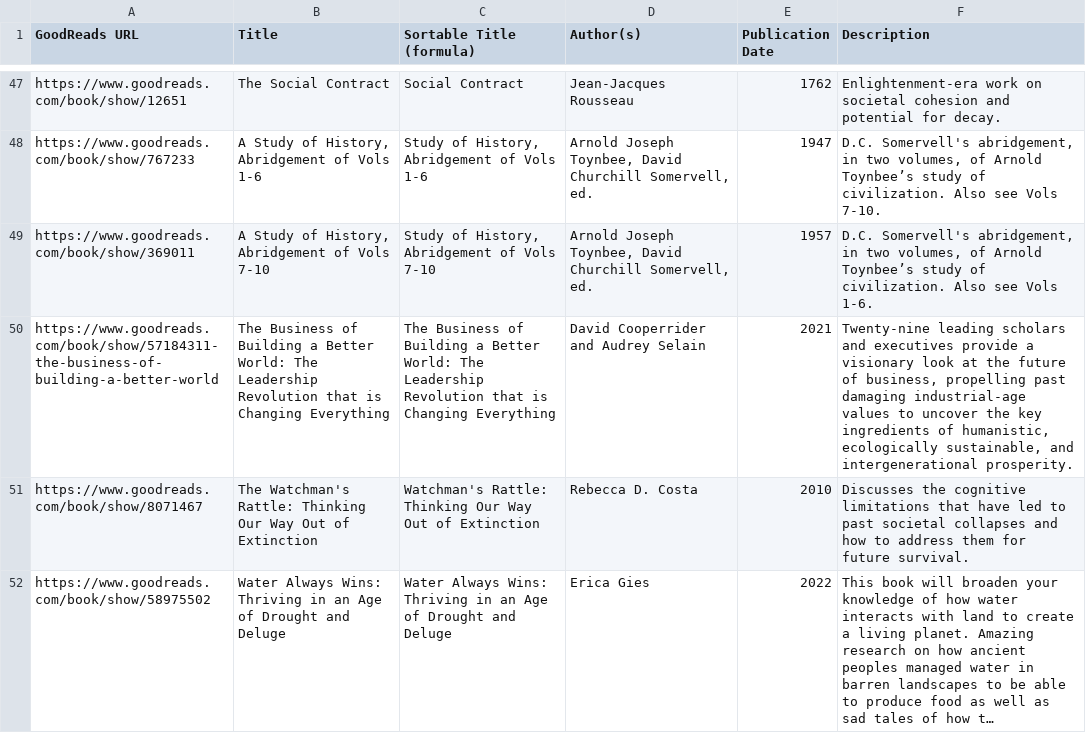
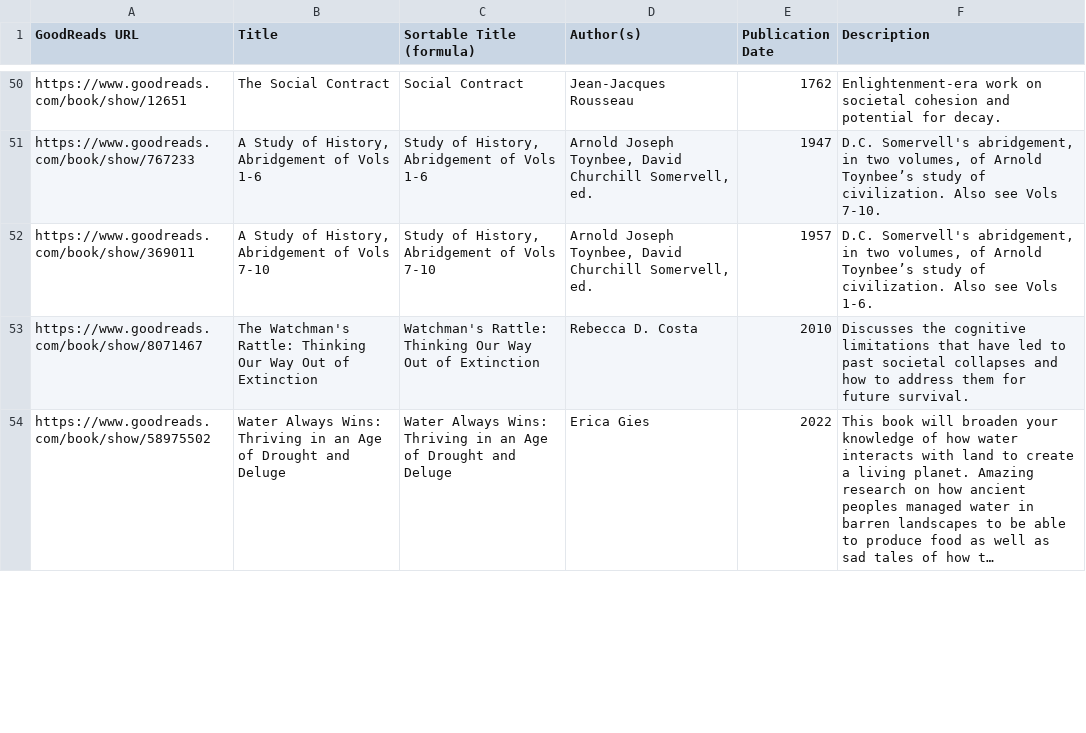
Before and after one commit to peterkaminski/chronicles-of-change, a CSV file: site/Chronicles of Change_ Collapse, Resilience, and Humanity's Path Forward - Books.csv, drawn as a sheet; only a part is shown, gaps mark what is left out; long unchanged cells end in …; the diff covers the shown part only.

Commit message:
small improvements; two more books

```diff
--- a/site/Chronicles of Change_ Collapse, Resilience, and Humanity's Path Forward - Books.csv
+++ b/site/Chronicles of Change_ Collapse, Resilience, and Humanity's Path Forward - Books.csv
@@ -49,3 +52,2 @@ https://www.goodreads.com/book/show/767233,"A Study of History, Abridgement of V
 https://www.goodreads.com/book/show/369011,"A Study of History, Abridgement of Vols 7-10","Study of History, Abridgement of Vols 7-10","Arnold Joseph Toynbee, David Churchill Somervell, ed.",1957,"D.C. Somervell's abridgement, in two volumes, of Arnold Toynbee’s study of civilization. Also see Vols 1-6."
-https://www.goodreads.com/book/show/57184311-the-business-of-building-a-better-world,The Business of Building a Better World: The Leadership Revolution that is Changing Everything,The Business of Building a Better World: The Leadership Revolution that is Changing Everything,David Cooperrider and Audrey Selain ,2021,"Twenty-nine leading scholars and executives provide a visionary look at the future of business, propelling past damaging industrial-age values to uncover the key ingredients of humanistic, ecologically sustainable, and intergenerational prosperity."
 https://www.goodreads.com/book/show/8071467,The Watchman's Rattle: Thinking Our Way Out of Extinction,Watchman's Rattle: Thinking Our Way Out of Extinction,Rebecca D. Costa,2010,Discusses the cognitive limitations that have led to past societal collapses and how to address them for future survival.
```
Also changed, not shown: 3 added rows and 2 edited cells elsewhere in this file, 5 other files.
